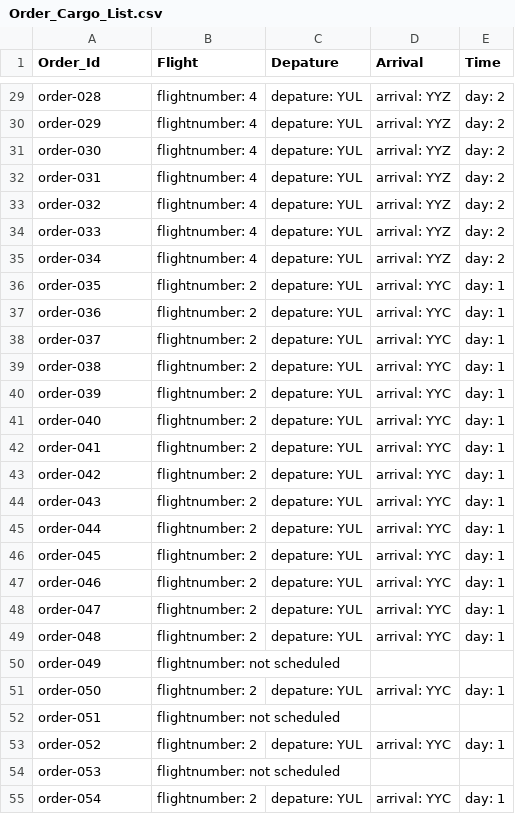
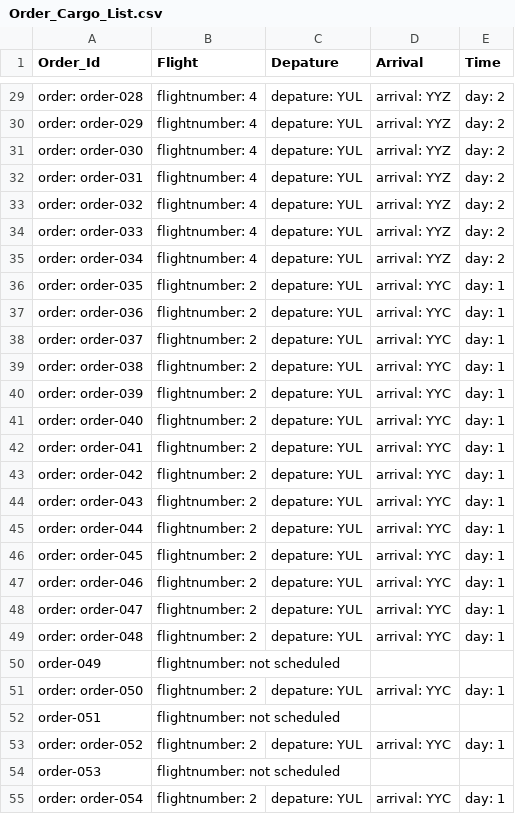
Before and after one commit to fireworks77/air-tek_flights_cargos, a CSV file: flights_cargos/reports/Order_Cargo_List.csv, drawn as a sheet; only a part is shown, gaps mark what is left out; the diff covers the shown part only; the diff names each change by its address in the sheet, - before the commit and + after, or states it on an @@ line.

```diff
--- a/flights_cargos/reports/Order_Cargo_List.csv
+++ b/flights_cargos/reports/Order_Cargo_List.csv
-A29 (Order_Id): order-028
+A29 (Order_Id): order: order-028
-A30 (Order_Id): order-029
+A30 (Order_Id): order: order-029
-A31 (Order_Id): order-030
+A31 (Order_Id): order: order-030
-A32 (Order_Id): order-031
+A32 (Order_Id): order: order-031
-A33 (Order_Id): order-032
+A33 (Order_Id): order: order-032
-A34 (Order_Id): order-033
+A34 (Order_Id): order: order-033
-A35 (Order_Id): order-034
+A35 (Order_Id): order: order-034
-A36 (Order_Id): order-035
+A36 (Order_Id): order: order-035
-A37 (Order_Id): order-036
+A37 (Order_Id): order: order-036
-A38 (Order_Id): order-037
+A38 (Order_Id): order: order-037
-A39 (Order_Id): order-038
+A39 (Order_Id): order: order-038
-A40 (Order_Id): order-039
+A40 (Order_Id): order: order-039
-A41 (Order_Id): order-040
+A41 (Order_Id): order: order-040
-A42 (Order_Id): order-041
+A42 (Order_Id): order: order-041
-A43 (Order_Id): order-042
+A43 (Order_Id): order: order-042
-A44 (Order_Id): order-043
+A44 (Order_Id): order: order-043
-A45 (Order_Id): order-044
+A45 (Order_Id): order: order-044
-A46 (Order_Id): order-045
+A46 (Order_Id): order: order-045
-A47 (Order_Id): order-046
+A47 (Order_Id): order: order-046
-A48 (Order_Id): order-047
+A48 (Order_Id): order: order-047
-A49 (Order_Id): order-048
+A49 (Order_Id): order: order-048
-A51 (Order_Id): order-050
+A51 (Order_Id): order: order-050
-A53 (Order_Id): order-052
+A53 (Order_Id): order: order-052
-A55 (Order_Id): order-054
+A55 (Order_Id): order: order-054
```
Also changed, not shown: 69 edited cells elsewhere in this file, 3 other files.
